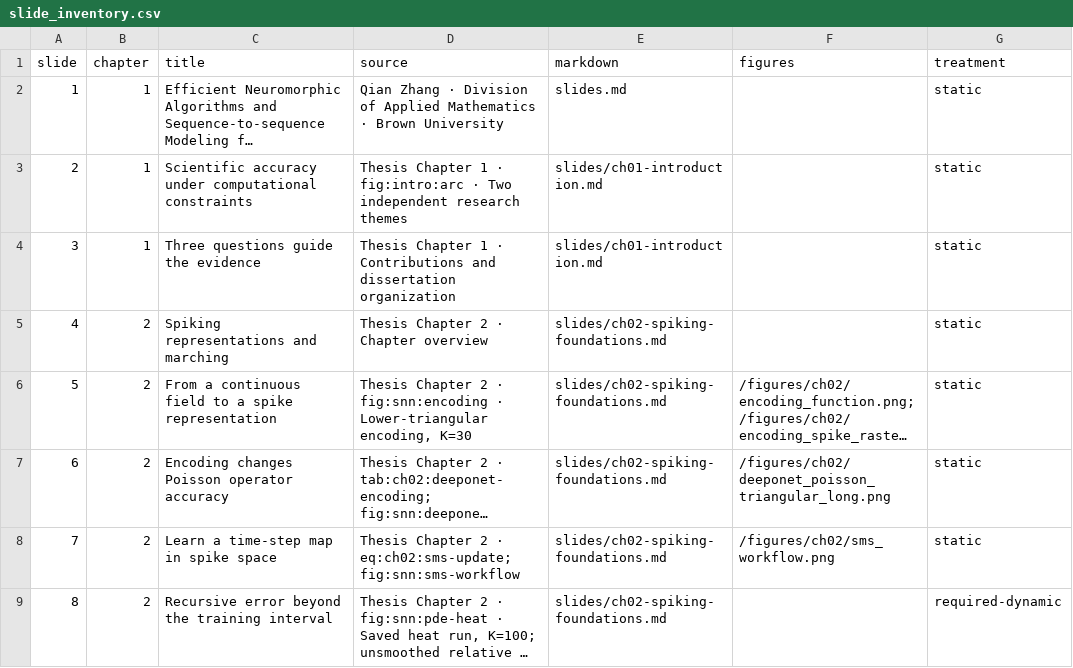
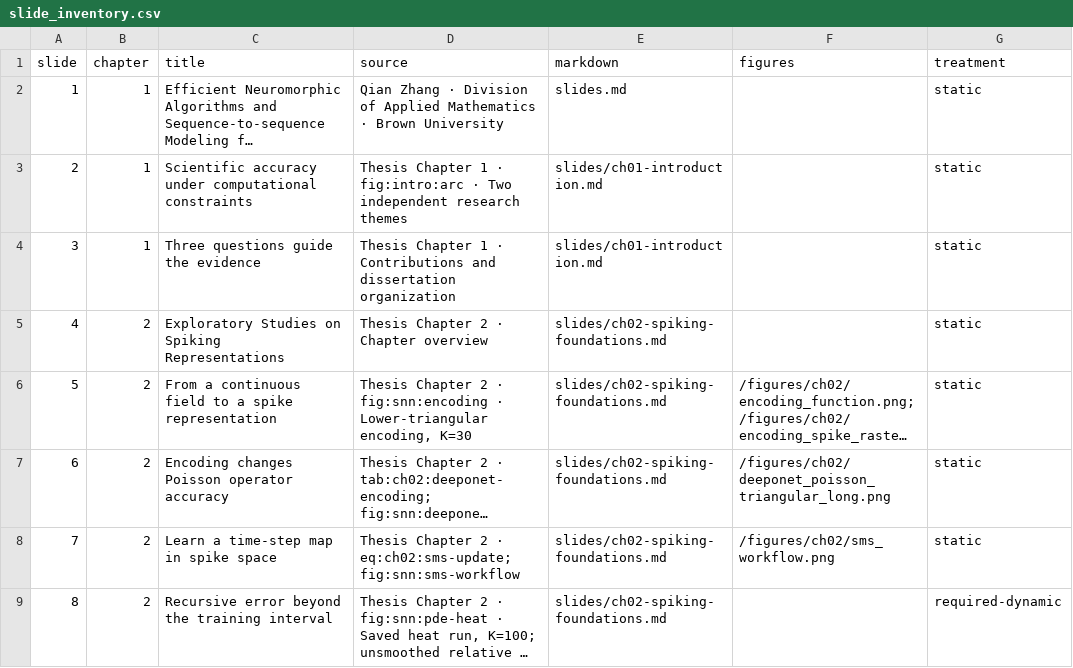
Before and after one commit to zhangqian-sh/dissertation-defense, a CSV file: docs/slide_inventory.csv, drawn as a sheet; only a part is shown; long unchanged cells end in …; the diff covers the shown part only; the diff names each change by its address in the sheet, - before the commit and + after, or states it on an @@ line.

Commit message:
slides: match chapter divider titles to thesis

```diff
--- a/docs/slide_inventory.csv
+++ b/docs/slide_inventory.csv
-C5 (title): Spiking representations and marching
+C5 (title): Exploratory Studies on Spiking Representations
```
Also changed, not shown: 6 edited cells elsewhere in this file, 8 other files.
